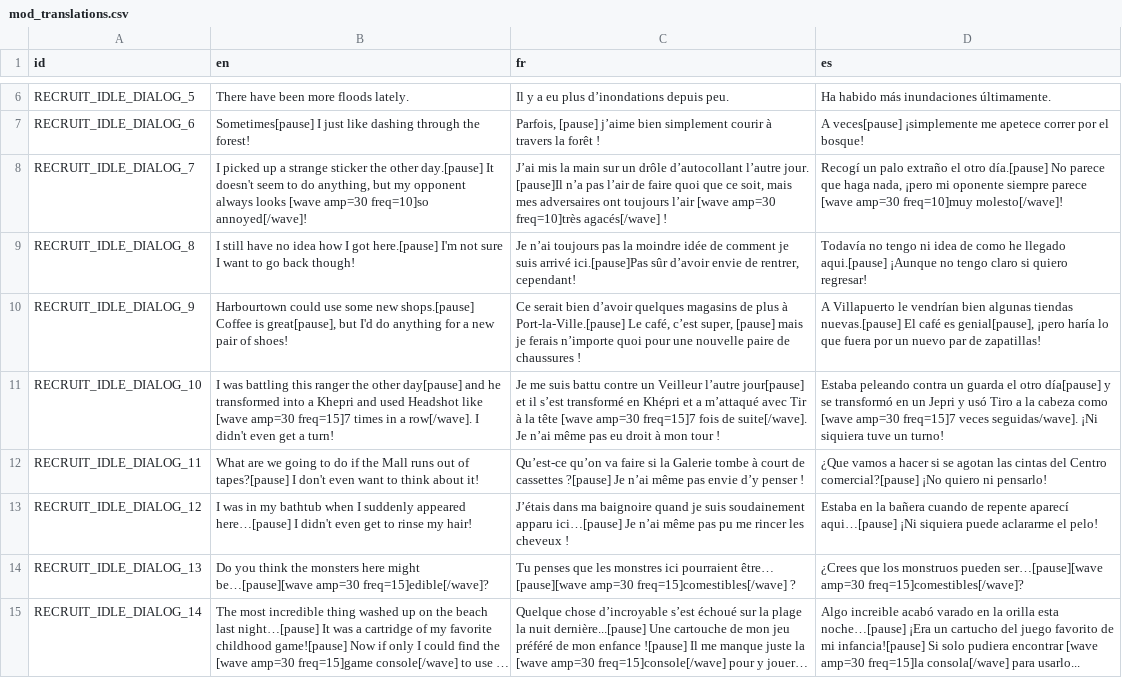
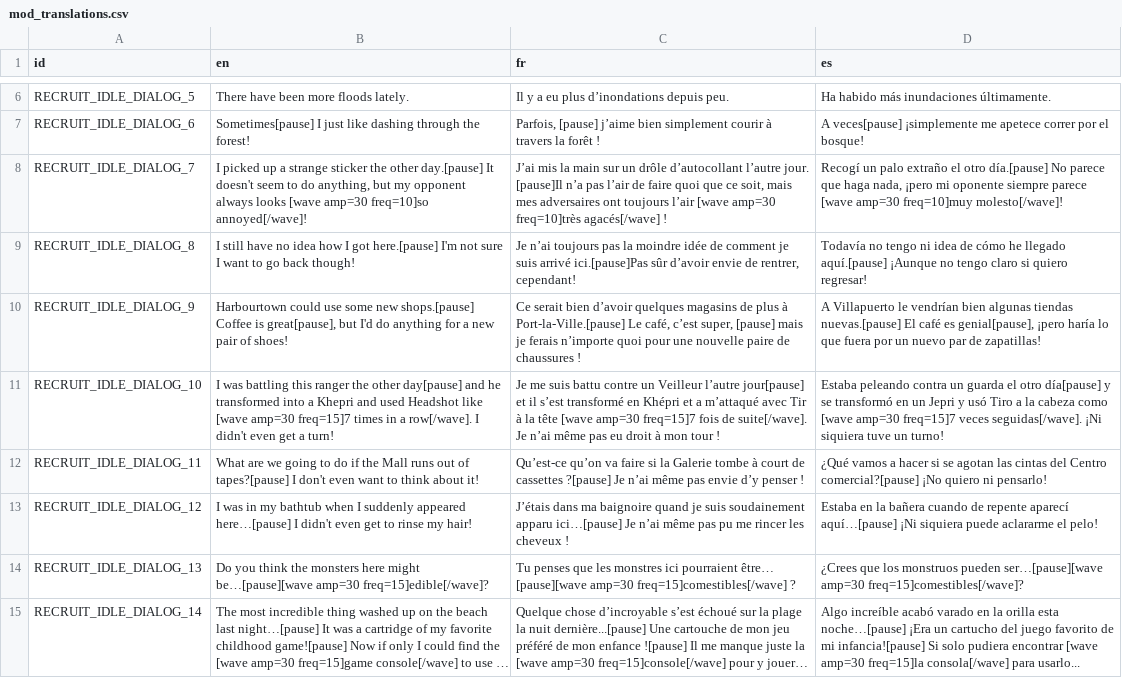
Before and after one commit to xsm2/LivingWorld, a CSV file: translations/mod_translations.csv, drawn as a sheet; only a part is shown, gaps mark what is left out; long unchanged cells end in …; the diff covers the shown part only; the diff names each change by its address in the sheet, - before the commit and + after, or states it on an @@ line.

Commit message:
Fix typos

```diff
--- a/translations/mod_translations.csv
+++ b/translations/mod_translations.csv
-D9 (es): …idea de como he llegado aqui.[pause] ¡Aunque no…
+D9 (es): …idea de cómo he llegado aquí.[pause] ¡Aunque no…
-D11 (es): …freq=15]7 veces seguidas/wave]. ¡Ni siquiera…
+D11 (es): …freq=15]7 veces seguidas[/wave]. ¡Ni siquiera…
-D12 (es): ¿Que vamos a…
+D12 (es): ¿Qué vamos a…
-D13 (es): …repente aparecí aqui…[pause] ¡Ni siquiera…
+D13 (es): …repente aparecí aquí…[pause] ¡Ni siquiera…
-D15 (es): Algo increible acabó varado…
+D15 (es): Algo increíble acabó varado…
```
Also changed, not shown: 15 edited cells elsewhere in this file.
